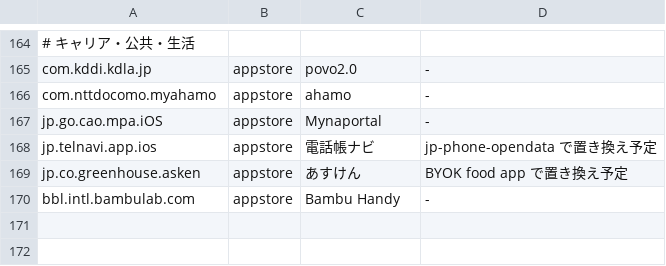
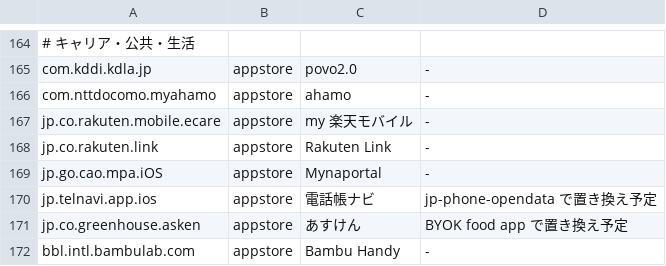
Before and after one commit to gapul/dotfiles, a TSV file: mobile/ios/apps.tsv, drawn as a sheet; only a part is shown, gaps mark what is left out.

Commit message:
chore: minecraft local backup keeps 1 generation; add Rakuten apps to iOS list

```diff
--- a/mobile/ios/apps.tsv
+++ b/mobile/ios/apps.tsv
@@ -166,2 +166,4 @@ com.kddi.kdla.jp	appstore	povo2.0	-
 com.nttdocomo.myahamo	appstore	ahamo	-
+jp.co.rakuten.mobile.ecare	appstore	my 楽天モバイル	-
+jp.co.rakuten.link	appstore	Rakuten Link	-
 jp.go.cao.mpa.iOS	appstore	Mynaportal	-
```
Also changed, not shown: 1 other file.
